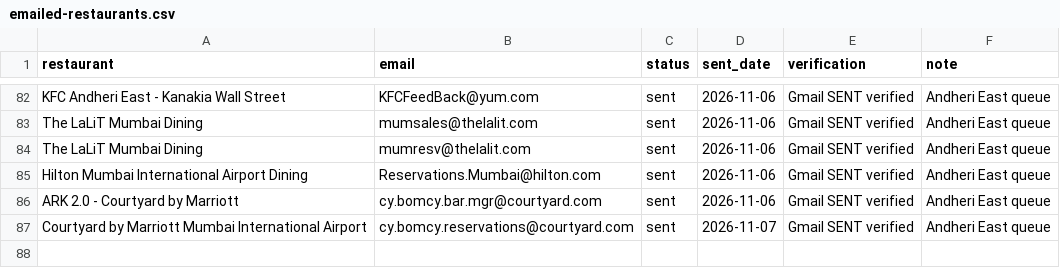
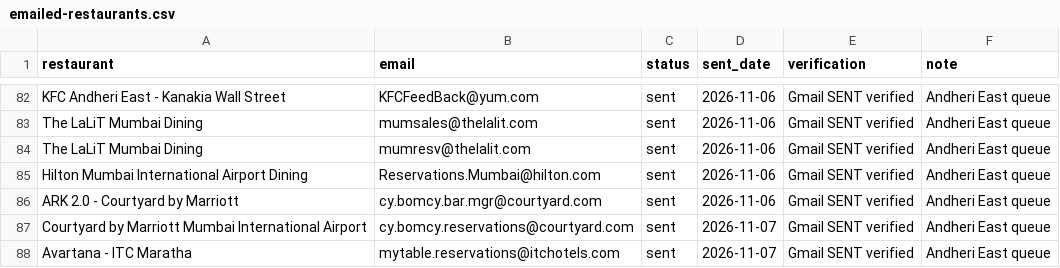
Before and after one commit to owaiskhan-ash/Emailing-pitch-app, a CSV file: outreach/emailed-restaurants.csv, drawn as a sheet; only a part is shown, gaps mark what is left out.

Commit message:
Record Gmail-confirmed send to Avartana - ITC Maratha
Co-authored-by: arena-agent <297053741+arena-agent@users.noreply.github.com>

```diff
--- a/outreach/emailed-restaurants.csv
+++ b/outreach/emailed-restaurants.csv
@@ -87 +87,2 @@ ARK 2.0 - Courtyard by Marriott,cy.bomcy.bar.mgr@courtyard.com,sent,2026-11-06,G
 Courtyard by Marriott Mumbai International Airport,cy.bomcy.reservations@courtyard.com,sent,2026-11-07,Gmail SENT verified,Andheri East queue
+Avartana - ITC Maratha,mytable.reservations@itchotels.com,sent,2026-11-07,Gmail SENT verified,Andheri East queue
```
Also changed, not shown: 4 other files.
